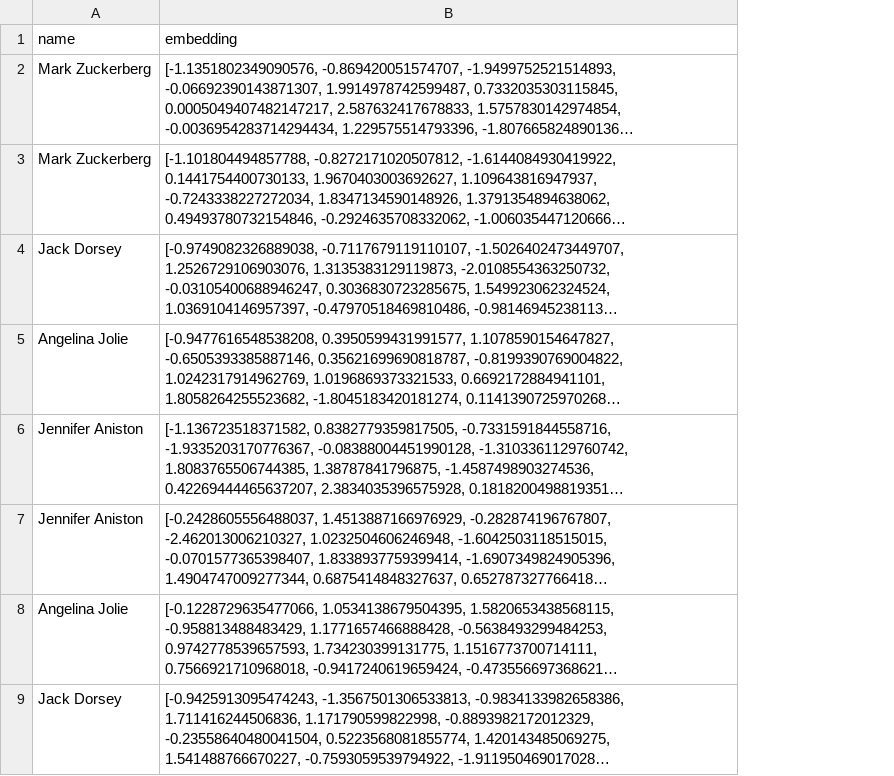
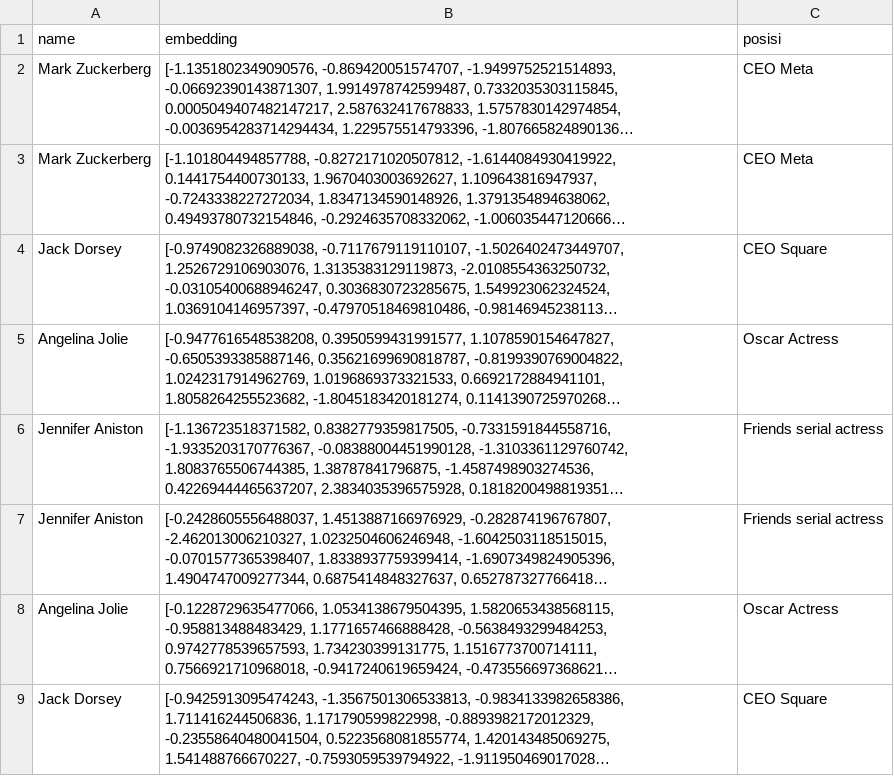
Before and after one commit to naykill/deepface, a CSV file: Belajar-DeepFace/face_embeddings.csv, drawn as a sheet; long unchanged cells end in …; the diff names each change by its address in the sheet, - before the commit and + after, or states it on an @@ line.

```diff
--- a/Belajar-DeepFace/face_embeddings.csv
+++ b/Belajar-DeepFace/face_embeddings.csv
+column C (posisi), rows 2-9: CEO Meta | CEO Meta | CEO Square | Oscar Actress | Friends serial actress | Friends serial actress | Oscar Actress | CEO Square
```
Also changed, not shown: 2 other files.
